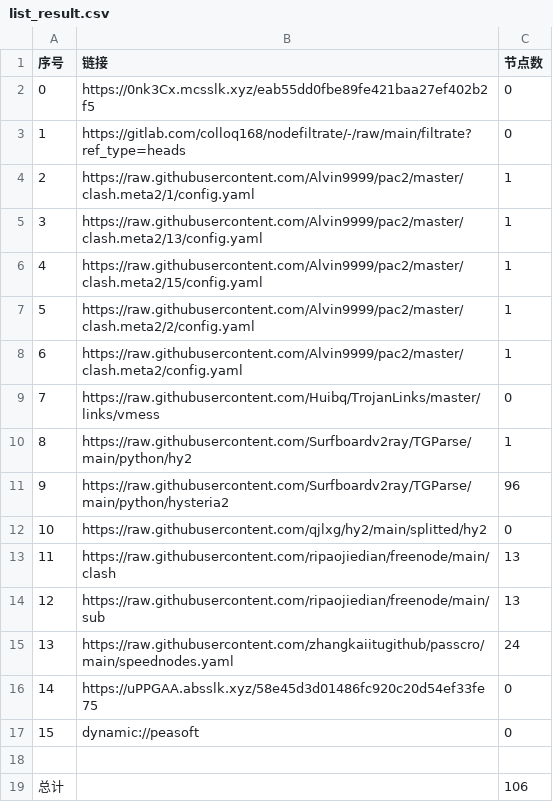
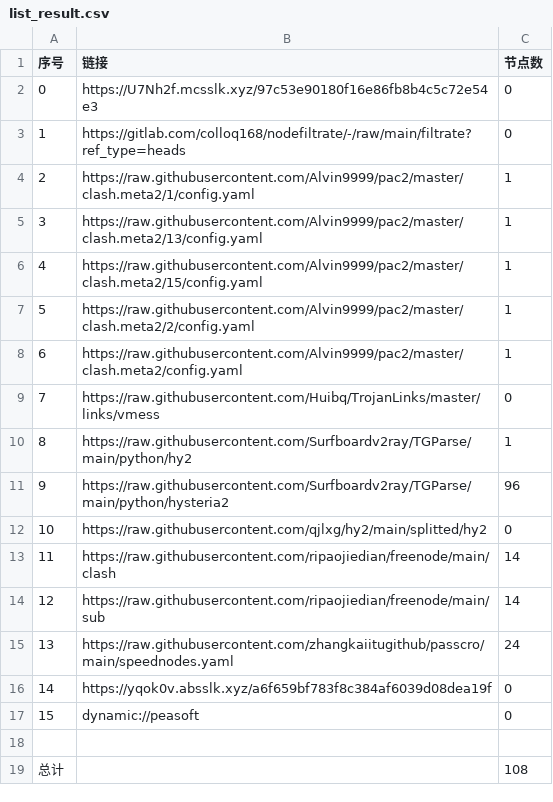
Before and after one commit to q291581201/NoMoreWalls, a CSV file: list_result.csv, drawn as a sheet.

```diff
--- a/list_result.csv
+++ b/list_result.csv
@@ -1,3 +1,3 @@
 序号,链接,节点数
-0,https://0nk3Cx.mcsslk.xyz/eab55dd0fbe89fe421baa27ef402b2f5,0
+0,https://U7Nh2f.mcsslk.xyz/97c53e90180f16e86fb8b4c5c72e54e3,0
 1,https://gitlab.com/colloq168/nodefiltrate/-/raw/main/filtrate?ref_type=heads,0
@@ -12,8 +12,8 @@
 10,https://raw.githubusercontent.com/qjlxg/hy2/main/splitted/hy2,0
-11,https://raw.githubusercontent.com/ripaojiedian/freenode/main/clash,13
-12,https://raw.githubusercontent.com/ripaojiedian/freenode/main/sub,13
+11,https://raw.githubusercontent.com/ripaojiedian/freenode/main/clash,14
+12,https://raw.githubusercontent.com/ripaojiedian/freenode/main/sub,14
 13,https://raw.githubusercontent.com/zhangkaiitugithub/passcro/main/speednodes.yaml,24
-14,https://uPPGAA.absslk.xyz/58e45d3d01486fc920c20d54ef33fe75,0
+14,https://yqok0v.absslk.xyz/a6f659bf783f8c384af6039d08dea19f,0
 15,dynamic://peasoft,0
 
-总计,,106
+总计,,108
```
Also changed, not shown: 15 other files.
